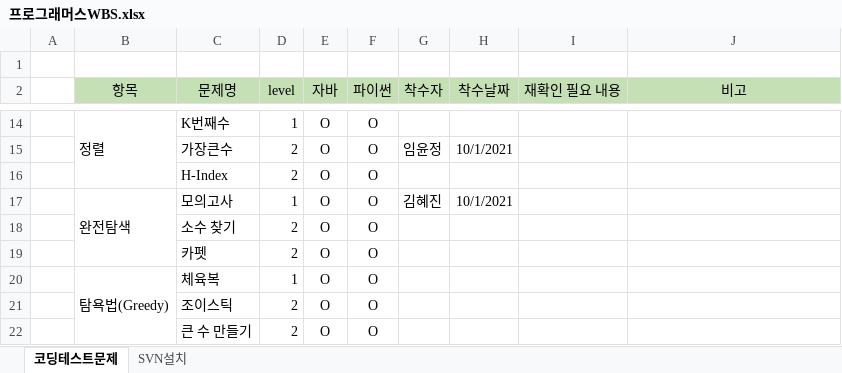
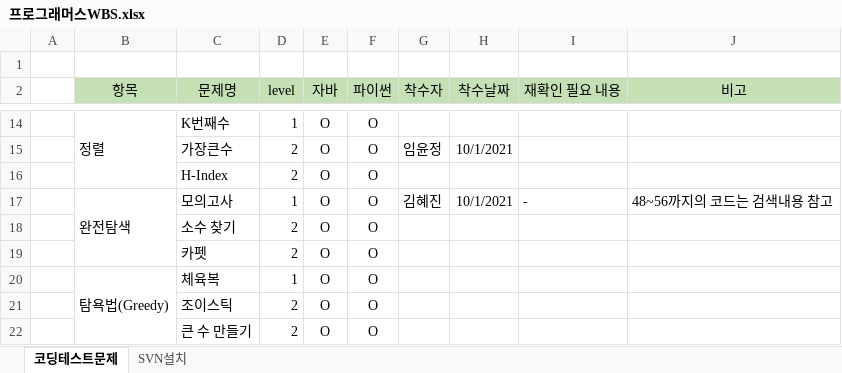
Before and after one commit to kimheajin/-JavaSkillStudy, an Excel workbook: fileManagement/프로그래머스WBS.xlsx, sheet 코딩테스트문제, drawn as a sheet; only a part is shown, gaps mark what is left out; values as stored, in another font and other column widths than the file's, no borders; the diff names each change by its address in the sheet, - before the commit and + after, or states it on an @@ line.

Commit message:
프로그래머스WBS 내용 업데이트 완전탐색-모의고사 관련 내용 수정

```diff
--- a/fileManagement/프로그래머스WBS.xlsx (sheet 코딩테스트문제)
+++ b/fileManagement/프로그래머스WBS.xlsx (sheet 코딩테스트문제)
-I17 (재확인 필요 내용): (empty)
+I17 (재확인 필요 내용): -
-J17 (비고): (empty)
+J17 (비고): 48~56까지의 코드는 검색내용 참고
```
